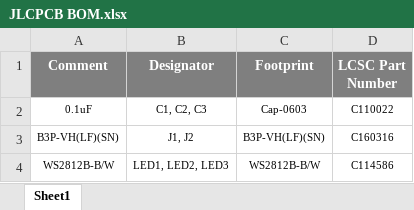
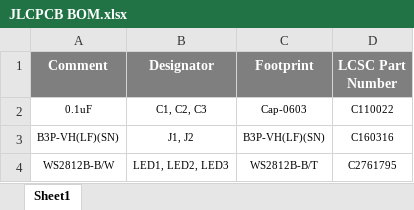
Before and after one commit to eSpark-Backup/jakekrum-catanboard, an Excel workbook: Design Files/Catan_Board/Secondary_PCB/BOM/JLCPCB BOM.xlsx, sheet Sheet1, drawn as a sheet; values as stored, in another font and other column widths than the file's, no borders; the diff names each change by its address in the sheet, - before the commit and + after, or states it on an @@ line.

```diff
--- a/Design Files/Catan_Board/Secondary_PCB/BOM/JLCPCB BOM.xlsx (sheet Sheet1)
+++ b/Design Files/Catan_Board/Secondary_PCB/BOM/JLCPCB BOM.xlsx (sheet Sheet1)
-C4 (Footprint): WS2812B-B/W
+C4 (Footprint): WS2812B-B/T
-D4 (LCSC Part Number): C114586
+D4 (LCSC Part Number): C2761795
```
Also changed, not shown: 1 other file.
